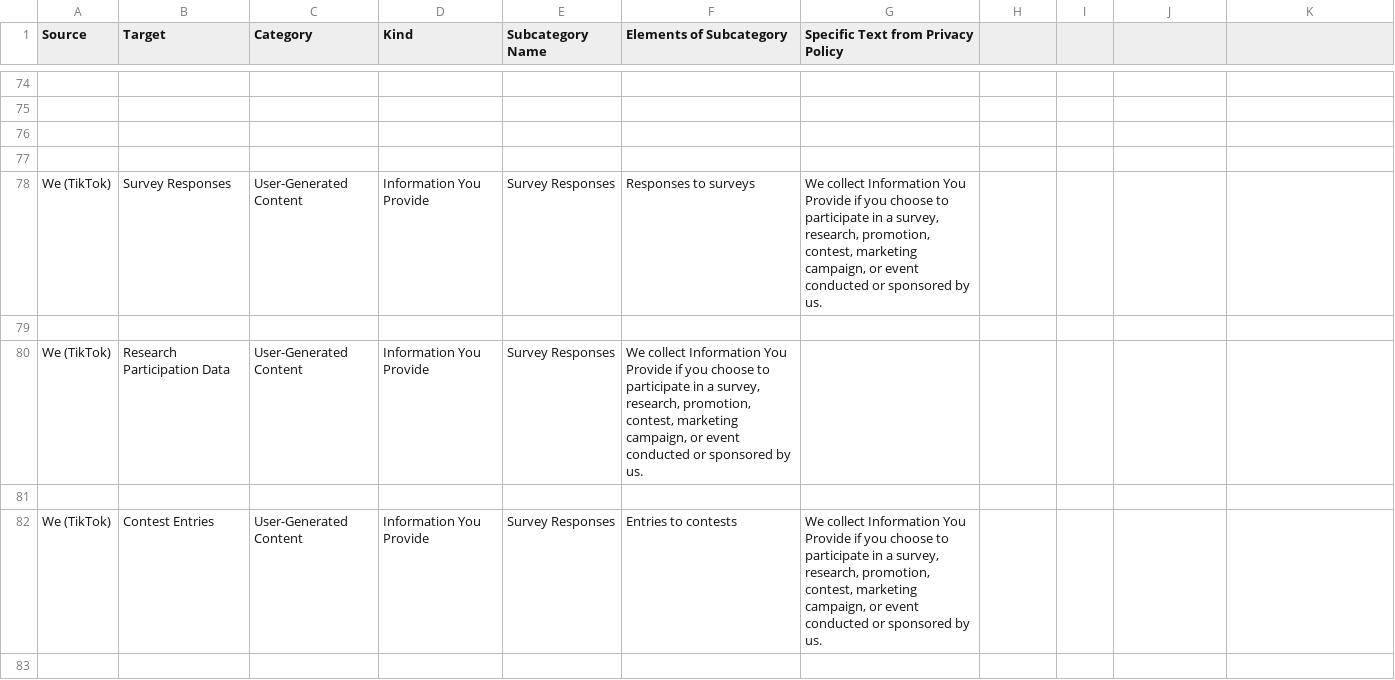
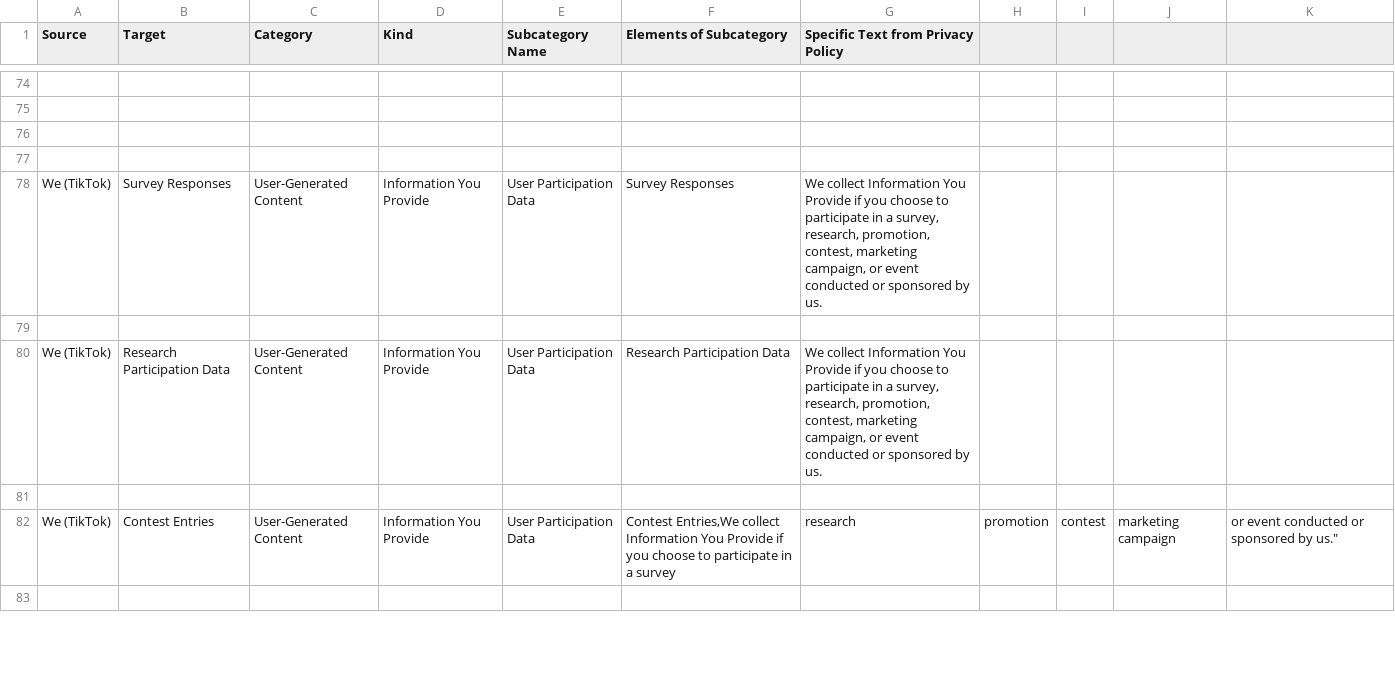
Before and after one commit to ggmendez/PPStoryTeller, a CSV file: public_html/draft.csv, drawn as a sheet; only a part is shown, gaps mark what is left out; the diff covers the shown part only.

```diff
--- a/public_html/draft.csv
+++ b/public_html/draft.csv
@@ -77,7 +77,7 @@
 
-"We (TikTok)","Survey Responses","User-Generated Content","Information You Provide","Survey Responses","Responses to surveys","We collect Information You Provide if you choose to participate in a survey, research, promotion, contest, marketing campaign, or event conducted or sponsored by us."
+"We (TikTok)","Survey Responses","User-Generated Content","Information You Provide","User Participation Data","Survey Responses","We collect Information You Provide if you choose to participate in a survey, research, promotion, contest, marketing campaign, or event conducted or sponsored by us."
 
-"We (TikTok)","Research Participation Data","User-Generated Content","Information You Provide","Survey Responses","We collect Information You Provide if you choose to participate in a survey, research, promotion, contest, marketing campaign, or event conducted or sponsored by us."
+"We (TikTok)","Research Participation Data","User-Generated Content","Information You Provide","User Participation Data","Research Participation Data","We collect Information You Provide if you choose to participate in a survey, research, promotion, contest, marketing campaign, or event conducted or sponsored by us."
 
-"We (TikTok)","Contest Entries","User-Generated Content","Information You Provide","Survey Responses","Entries to contests","We collect Information You Provide if you choose to participate in a survey, research, promotion, contest, marketing campaign, or event conducted or sponsored by us."
+"We (TikTok)","Contest Entries","User-Generated Content","Information You Provide","User Participation Data","Contest Entries,"We collect Information You Provide if you choose to participate in a survey, research, promotion, contest, marketing campaign, or event conducted or sponsored by us."
 
```
Also changed, not shown: 9 edited cells elsewhere in this file, 1 other file.
